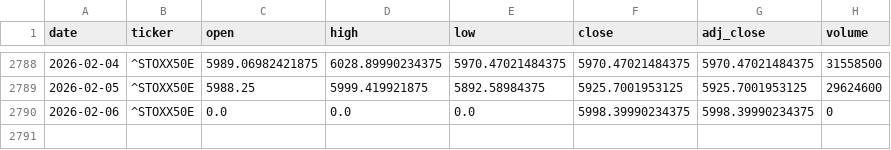
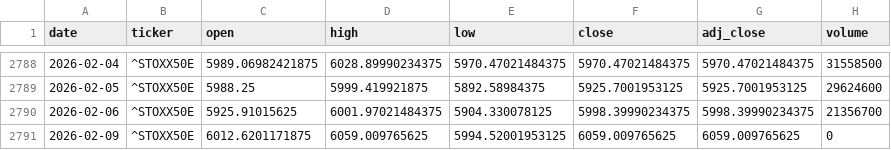
Before and after one commit to zid036116-ship-it/-, a CSV file: market_data/EuroStoxx50 欧洲斯托克50___STOXX50E.csv, drawn as a sheet; only a part is shown, gaps mark what is left out.

Commit message:
auto: update market_data 2026-02-09T21:00:29Z

```diff
--- a/market_data/EuroStoxx50 欧洲斯托克50___STOXX50E.csv
+++ b/market_data/EuroStoxx50 欧洲斯托克50___STOXX50E.csv
@@ -2789,2 +2789,3 @@
 2026-02-05,^STOXX50E,5988.25,5999.419921875,5892.58984375,5925.7001953125,5925.7001953125,29624600
-2026-02-06,^STOXX50E,0.0,0.0,0.0,5998.39990234375,5998.39990234375,0
+2026-02-06,^STOXX50E,5925.91015625,6001.97021484375,5904.330078125,5998.39990234375,5998.39990234375,21356700
+2026-02-09,^STOXX50E,6012.6201171875,6059.009765625,5994.52001953125,6059.009765625,6059.009765625,0
```
Also changed, not shown: docs/market_data/恒生科技ETF_南方__3033.HK.csv, docs/market_data/证券公司ETF_512880__512880.SS.csv, 3 other files.
